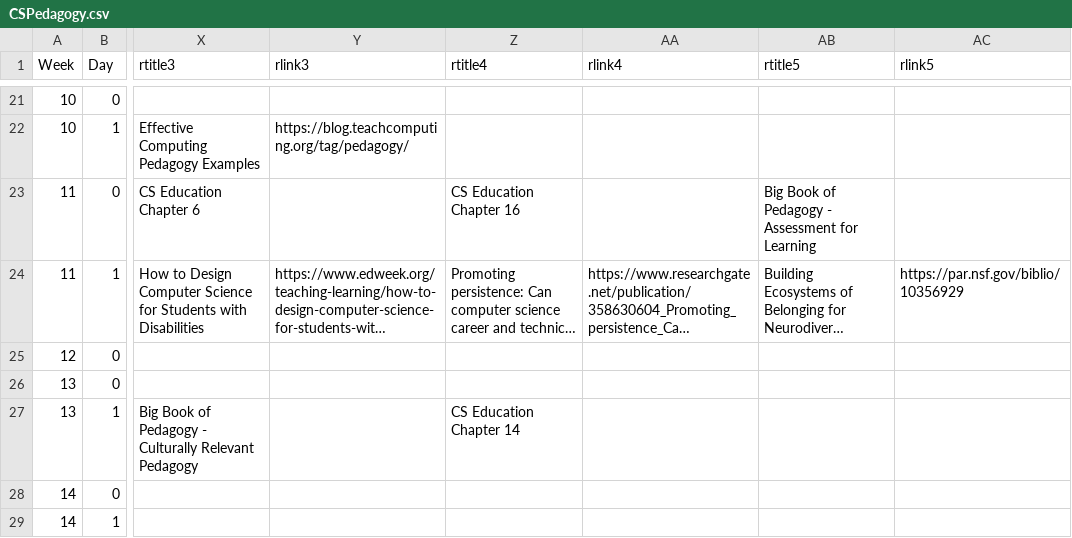
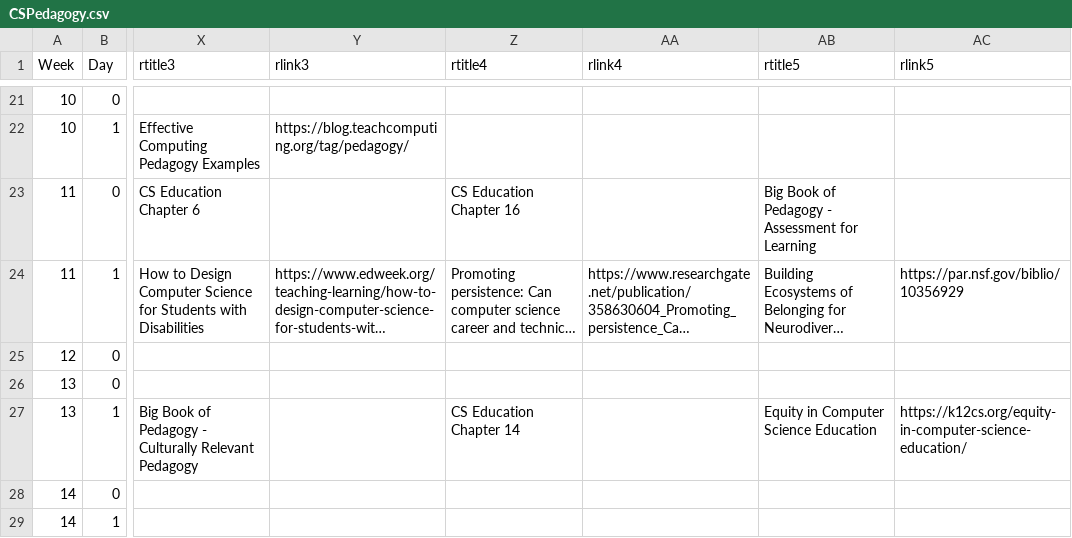
Before and after one commit to BillJr99/Ursinus-CSPedagogy, a CSV file: _pages/CSPedagogy.csv, drawn as a sheet; only a part is shown, gaps mark what is left out; long unchanged cells end in …; the diff names each change by its address in the sheet, - before the commit and + after, or states it on an @@ line.

```diff
--- a/_pages/CSPedagogy.csv
+++ b/_pages/CSPedagogy.csv
-AB27 (rtitle5): (empty)
+AB27 (rtitle5): Equity in Computer Science Education
-AC27 (rlink5): (empty)
+AC27 (rlink5): https://k12cs.org/equity-in-computer-science-education/
```
Also changed, not shown: 2 other files.
